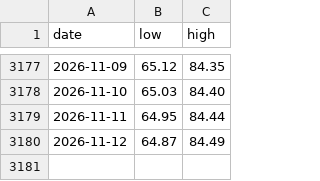
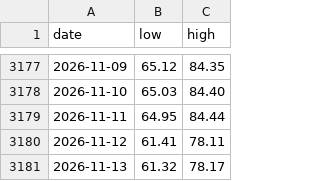
Before and after one commit to Mandamundi/central-bank-voter-index, a CSV file: boj/output/boj_speech_index_band.csv, drawn as a sheet; only a part is shown, gaps mark what is left out.

```diff
--- a/boj/output/boj_speech_index_band.csv
+++ b/boj/output/boj_speech_index_band.csv
@@ -3179,2 +3179,3 @@ date,low,high
 2026-11-11,64.95,84.44
-2026-11-12,64.87,84.49
+2026-11-12,61.41,78.11
+2026-11-13,61.32,78.17
```
Also changed, not shown: boj/output/boj_coverage.csv, boj/output/boj_speech_disagreement.csv, 15 other files.
